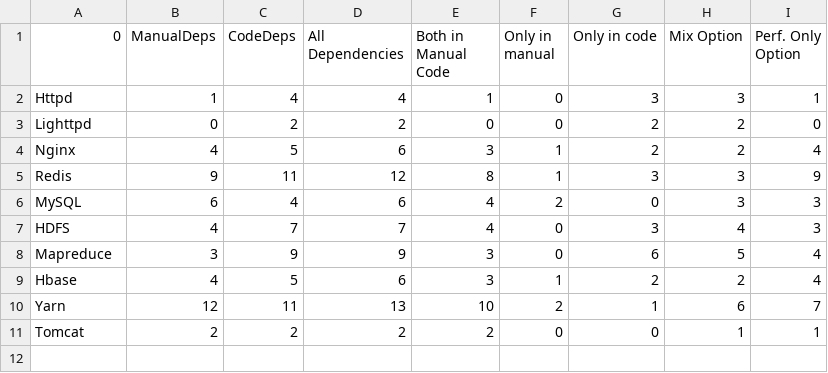
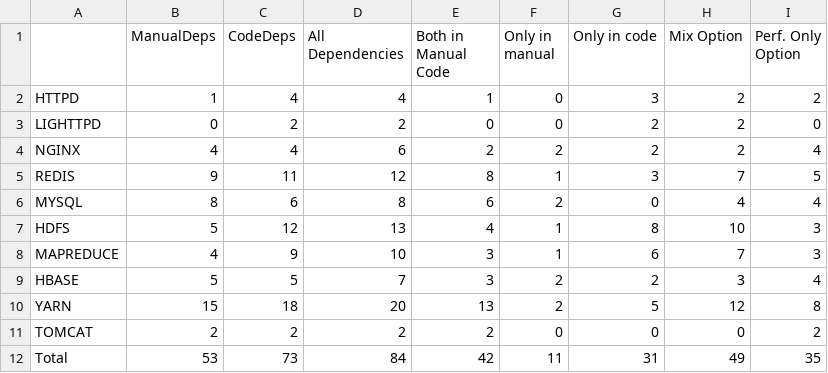
Before and after one commit to W2000ds/The-Same-Only-Differen, a CSV file: RQ2/DependencyOverview.csv, drawn as a sheet.

```diff
--- a/RQ2/DependencyOverview.csv
+++ b/RQ2/DependencyOverview.csv
@@ -1,11 +1,12 @@
-0,ManualDeps,CodeDeps,All Dependencies,Both in Manual Code,Only in manual,Only in code,Mix Option,Perf. Only Option
-Httpd,1,4,4,1,0,3,3,1
-Lighttpd,0,2,2,0,0,2,2,0
-Nginx,4,5,6,3,1,2,2,4
-Redis,9,11,12,8,1,3,3,9
-MySQL,6,4,6,4,2,0,3,3
-HDFS,4,7,7,4,0,3,4,3
-Mapreduce,3,9,9,3,0,6,5,4
-Hbase,4,5,6,3,1,2,2,4
-Yarn,12,11,13,10,2,1,6,7
-Tomcat,2,2,2,2,0,0,1,1
+,ManualDeps,CodeDeps,All Dependencies,Both in Manual Code,Only in manual,Only in code,Mix Option,Perf. Only Option
+HTTPD,1,4,4,1,0,3,2,2
+LIGHTTPD,0,2,2,0,0,2,2,0
+NGINX,4,4,6,2,2,2,2,4
+REDIS,9,11,12,8,1,3,7,5
+MYSQL,8,6,8,6,2,0,4,4
+HDFS,5,12,13,4,1,8,10,3
+MAPREDUCE,4,9,10,3,1,6,7,3
+HBASE,5,5,7,3,2,2,3,4
+YARN,15,18,20,13,2,5,12,8
+TOMCAT,2,2,2,2,0,0,0,2
+Total,53,73,84,42,11,31,49,35
```
Also changed, not shown: RQ1/Systemoverview.csv, RQ2/CodeDependency.csv, 1 other file.
